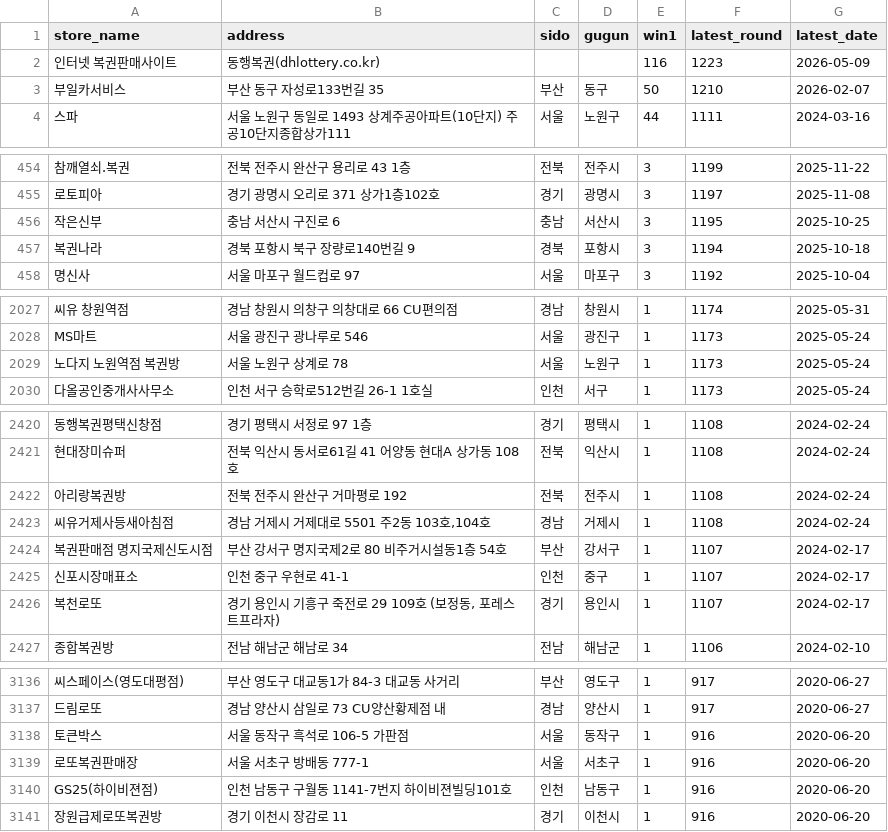
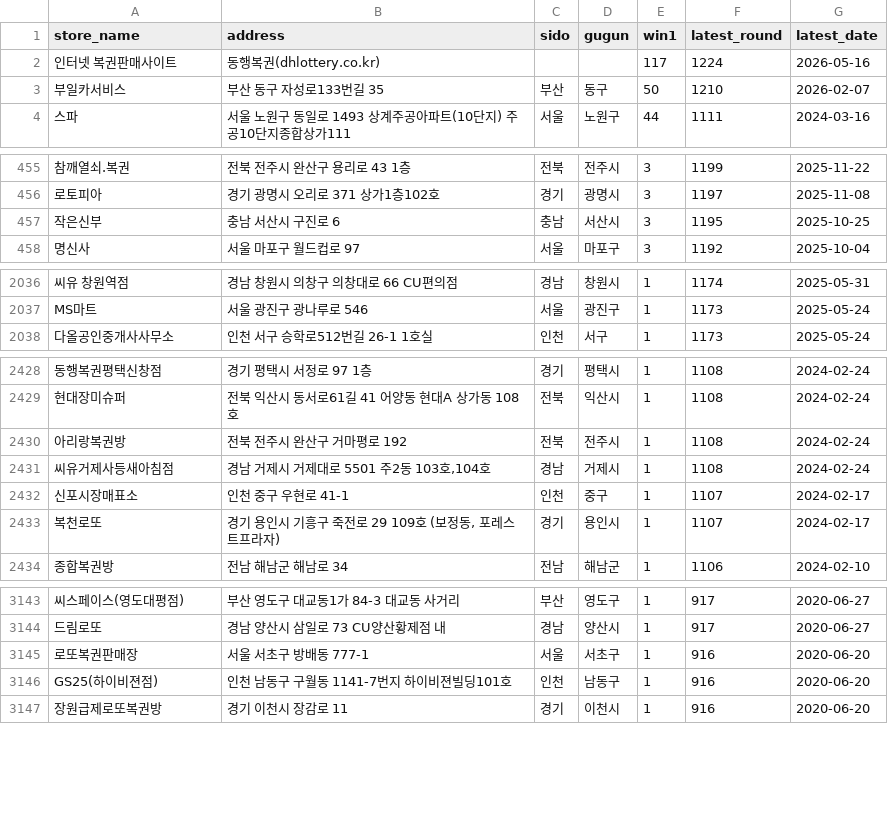
Before and after one commit to joodevapp/lotto-view, a CSV file: results/lotto_db_final.csv, drawn as a sheet; only a part is shown, gaps mark what is left out; removed rows and columns are numbered as before the commit, all else as after; the diff covers the shown part only; the diff names each change by its address in the sheet, - before the commit and + after, or states it on an @@ line.

```diff
--- a/results/lotto_db_final.csv
+++ b/results/lotto_db_final.csv
-E2 (win1): 116
+E2 (win1): 117
-F2 (latest_round): 1223
+F2 (latest_round): 1224
-G2 (latest_date): 2026-05-09
+G2 (latest_date): 2026-05-16
-row 457: 복권나라 | 경북 포항시 북구 장량로140번길 9 | 경북 | 포항시 | 3 | 1194 | 2025-10-18
-row 2029: 노다지 노원역점 복권방 | 서울 노원구 상계로 78 | 서울 | 노원구 | 1 | 1173 | 2025-05-24
-row 2424: 복권판매점 명지국제신도시점 | 부산 강서구 명지국제2로 80 비주거시설동1층 54호 | 부산 | 강서구 | 1 | 1107 | 2024-02-17
-row 3138: 토큰박스 | 서울 동작구 흑석로 106-5 가판점 | 서울 | 동작구 | 1 | 916 | 2020-06-20
```
Also changed, not shown: 11 added rows and 1 removed row elsewhere in this file.
